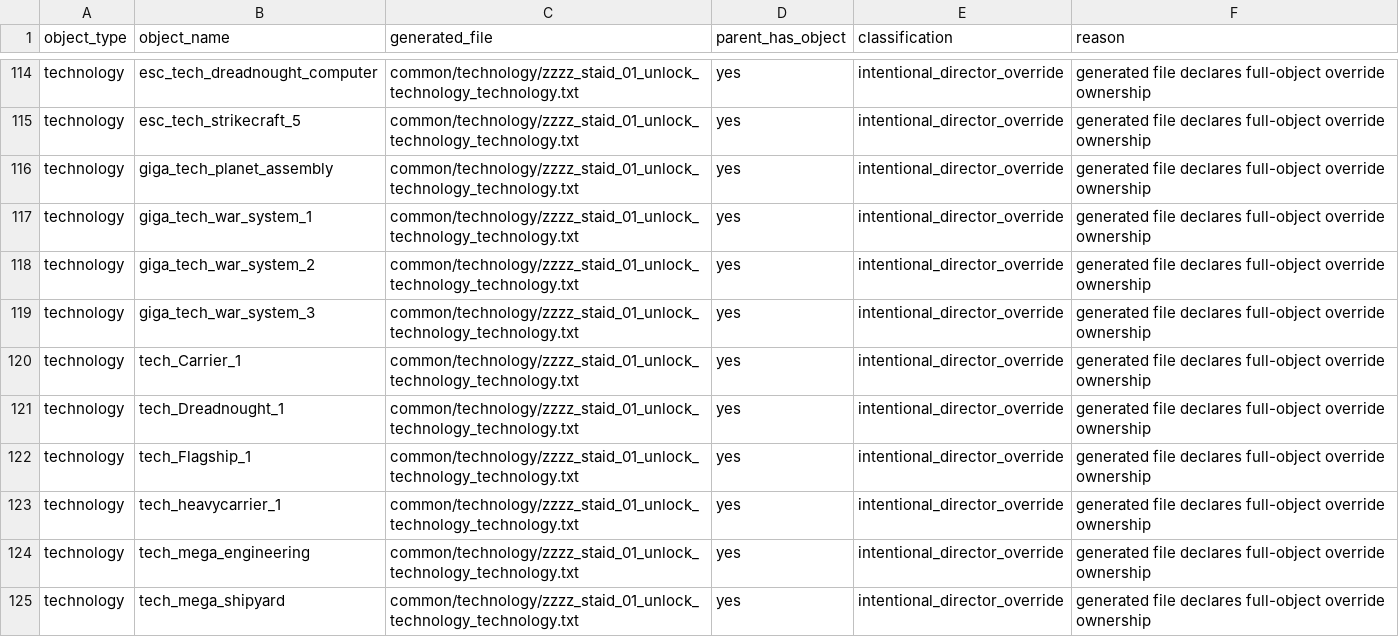
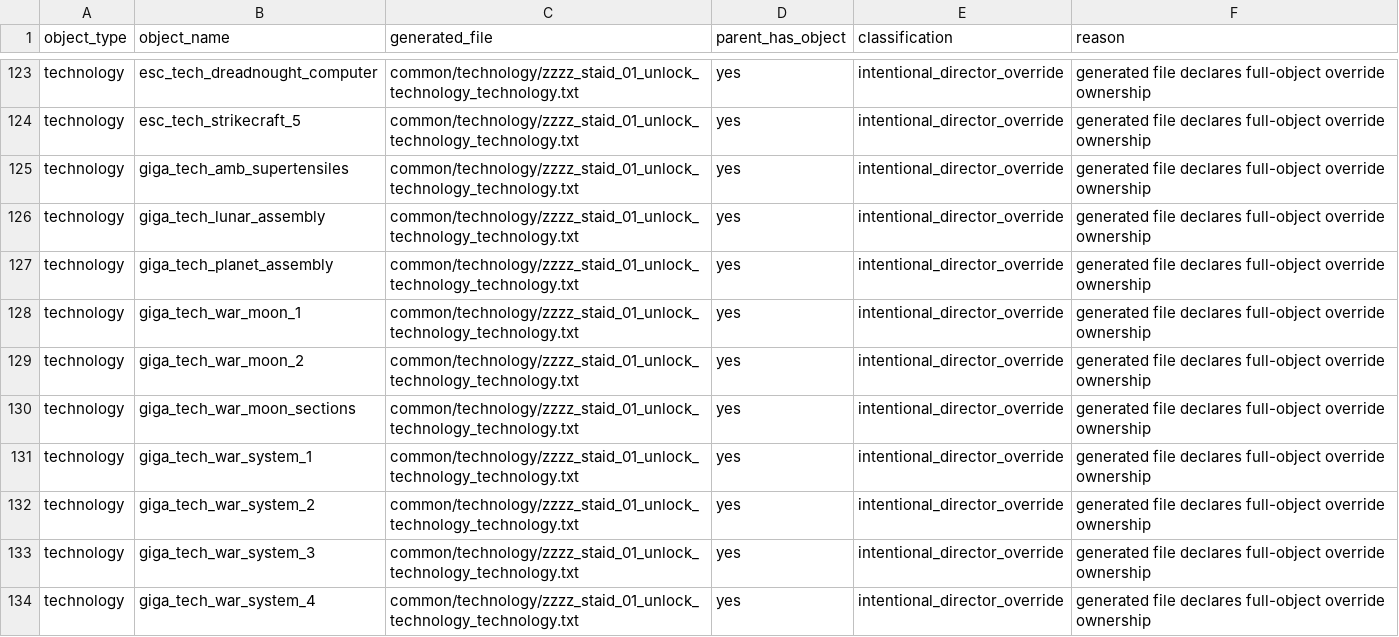
Before and after one commit to rk-gamemods/Stellaris-StellarAIDirector, a CSV file: research/stellar-ai/stellar-ai-director-generated-conflicts-2026-07-04.csv, drawn as a sheet; only a part is shown, gaps mark what is left out; the shorter side is filled out with more unchanged rows; the diff covers the shown part only.

```diff
--- a/research/stellar-ai/stellar-ai-director-generated-conflicts-2026-07-04.csv
+++ b/research/stellar-ai/stellar-ai-director-generated-conflicts-2026-07-04.csv
@@ -115,3 +124,8 @@ technology,esc_tech_dreadnought_computer,common/technology/zzzz_staid_01_unlock_
 technology,esc_tech_strikecraft_5,common/technology/zzzz_staid_01_unlock_technology_technology.txt,yes,intentional_director_override,generated file declares full-object override ownership
+technology,giga_tech_amb_supertensiles,common/technology/zzzz_staid_01_unlock_technology_technology.txt,yes,intentional_director_override,generated file declares full-object override ownership
+technology,giga_tech_lunar_assembly,common/technology/zzzz_staid_01_unlock_technology_technology.txt,yes,intentional_director_override,generated file declares full-object override ownership
 technology,giga_tech_planet_assembly,common/technology/zzzz_staid_01_unlock_technology_technology.txt,yes,intentional_director_override,generated file declares full-object override ownership
+technology,giga_tech_war_moon_1,common/technology/zzzz_staid_01_unlock_technology_technology.txt,yes,intentional_director_override,generated file declares full-object override ownership
+technology,giga_tech_war_moon_2,common/technology/zzzz_staid_01_unlock_technology_technology.txt,yes,intentional_director_override,generated file declares full-object override ownership
+technology,giga_tech_war_moon_sections,common/technology/zzzz_staid_01_unlock_technology_technology.txt,yes,intentional_director_override,generated file declares full-object override ownership
 technology,giga_tech_war_system_1,common/technology/zzzz_staid_01_unlock_technology_technology.txt,yes,intentional_director_override,generated file declares full-object override ownership
@@ -119 +133,2 @@ technology,giga_tech_war_system_2,common/technology/zzzz_staid_01_unlock_technol
 technology,giga_tech_war_system_3,common/technology/zzzz_staid_01_unlock_technology_technology.txt,yes,intentional_director_override,generated file declares full-object override ownership
+technology,giga_tech_war_system_4,common/technology/zzzz_staid_01_unlock_technology_technology.txt,yes,intentional_director_override,generated file declares full-object override ownership
```
Also changed, not shown: 13 added rows elsewhere in this file, research/stellar-ai/stellar-ai-director-generated-file-audit-2026-07-04.csv, 13 other files.
